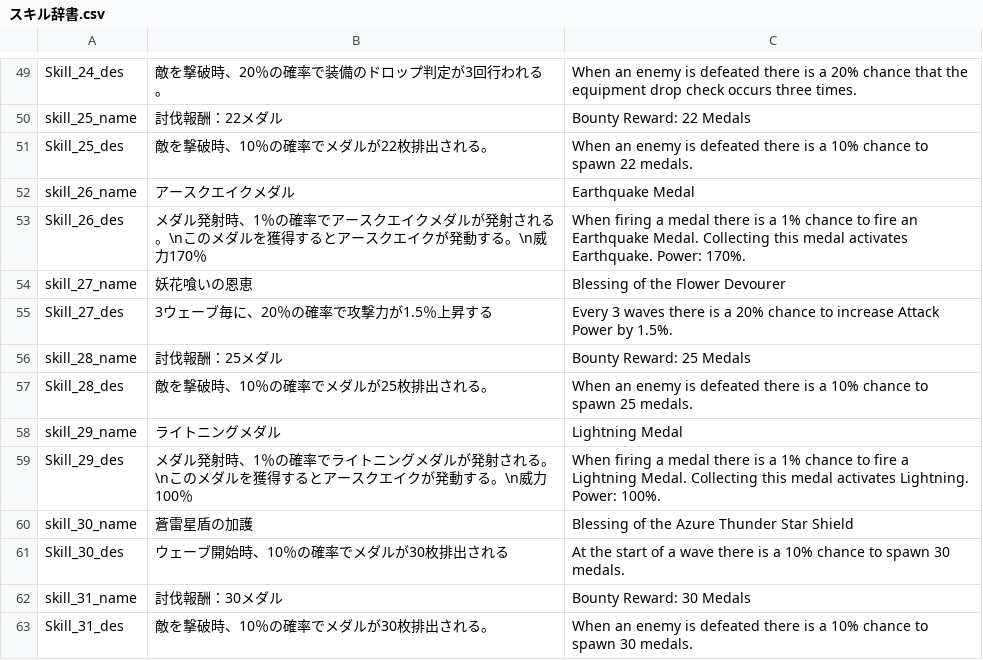
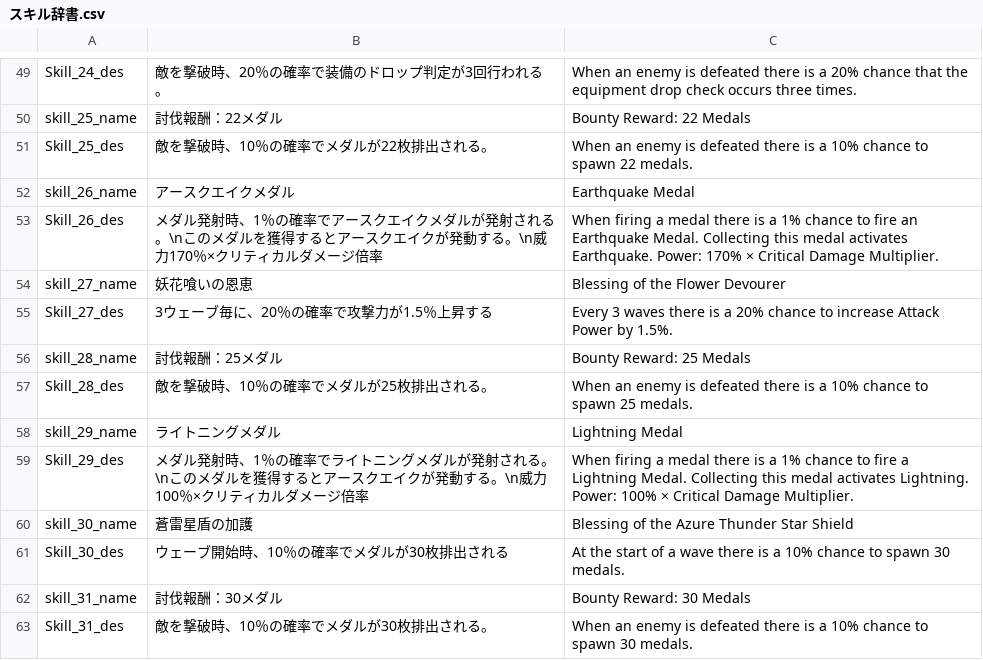
Before and after one commit to keiya810creator-Whikura/PusherMedalRush, a CSV file: Assets/TextData/CSV/スキル辞書.csv, drawn as a sheet; only a part is shown, gaps mark what is left out; the diff covers the shown part only.

```diff
--- a/Assets/TextData/CSV/スキル辞書.csv
+++ b/Assets/TextData/CSV/スキル辞書.csv
@@ -52,3 +52,3 @@ Skill_25_des,敵を撃破時、10％の確率でメダルが22枚排出される
 skill_26_name,アースクエイクメダル,Earthquake Medal
-Skill_26_des,メダル発射時、1％の確率でアースクエイクメダルが発射される。\nこのメダルを獲得するとアースクエイクが発動する。\n威力170％,When firing a medal there is a 1% chance to fire an Earthquake Medal. Collecting this medal activates Earthquake. Power: 170%.
+Skill_26_des,メダル発射時、1％の確率でアースクエイクメダルが発射される。\nこのメダルを獲得するとアースクエイクが発動する。\n威力170％×クリティカルダメージ倍率,When firing a medal there is a 1% chance to fire an Earthquake Medal. Collecting this medal activates Earthquake. Power: 170% × Critical Damage Multiplier.
 skill_27_name,妖花喰いの恩恵,Blessing of the Flower Devourer
@@ -58,3 +58,3 @@ Skill_28_des,敵を撃破時、10％の確率でメダルが25枚排出される
 skill_29_name,ライトニングメダル,Lightning Medal
-Skill_29_des,メダル発射時、1％の確率でライトニングメダルが発射される。\nこのメダルを獲得するとアースクエイクが発動する。\n威力100％,When firing a medal there is a 1% chance to fire a Lightning Medal. Collecting this medal activates Lightning. Power: 100%.
+Skill_29_des,メダル発射時、1％の確率でライトニングメダルが発射される。\nこのメダルを獲得するとアースクエイクが発動する。\n威力100％×クリティカルダメージ倍率,When firing a medal there is a 1% chance to fire a Lightning Medal. Collecting this medal activates Lightning. Power: 100% × Critical Damage Multiplier.
 skill_30_name,蒼雷星盾の加護,Blessing of the Azure Thunder Star Shield
```
Also changed, not shown: 16 edited cells elsewhere in this file, 19 other files.
